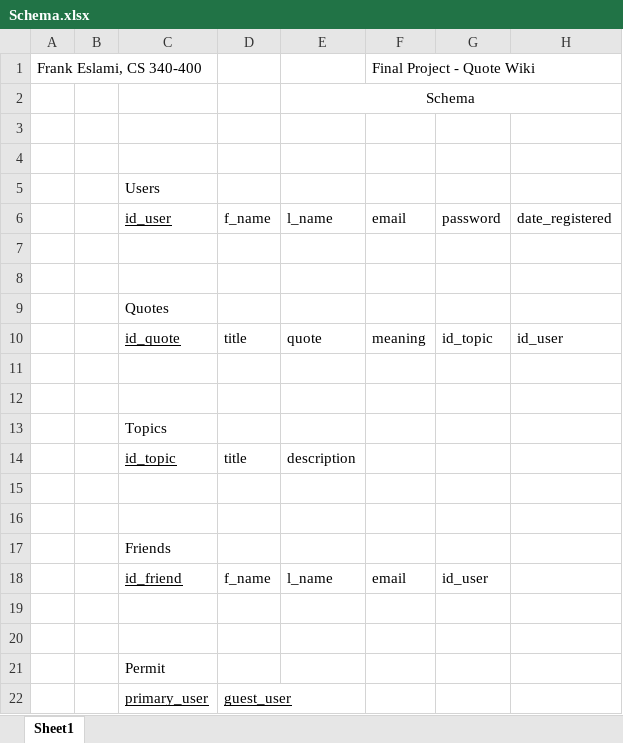
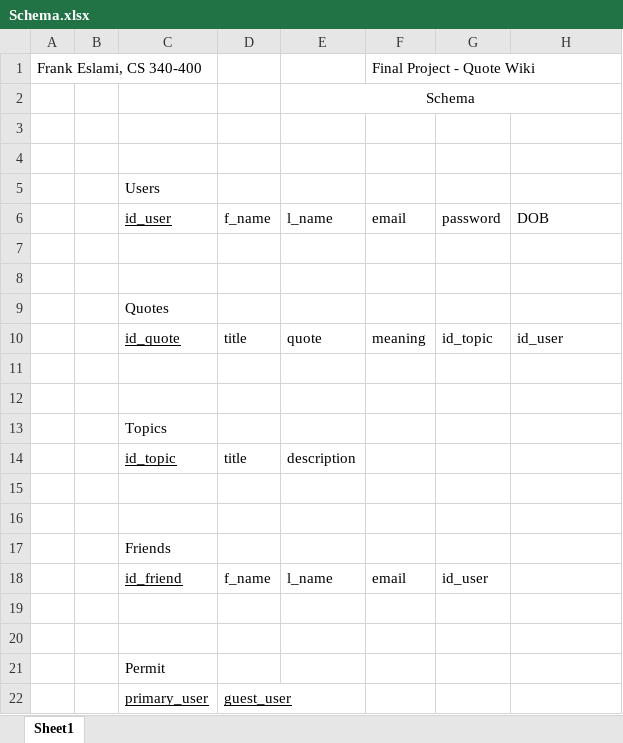
Before and after one commit to eslamif/Database-Final-Project-initial, an Excel workbook: Schema.xlsx, sheet Sheet1, drawn as a sheet; values as stored, in another font and other column widths than the file's, no borders; charts and pictures not drawn; the diff names each change by its address in the sheet, - before the commit and + after, or states it on an @@ line.

Commit message:
Added DOB to all files, including ERD & SCHEMA

```diff
--- a/Schema.xlsx (sheet Sheet1)
+++ b/Schema.xlsx (sheet Sheet1)
-H6: date_registered
+H6: DOB
```
Also changed, not shown: 4 other files.
